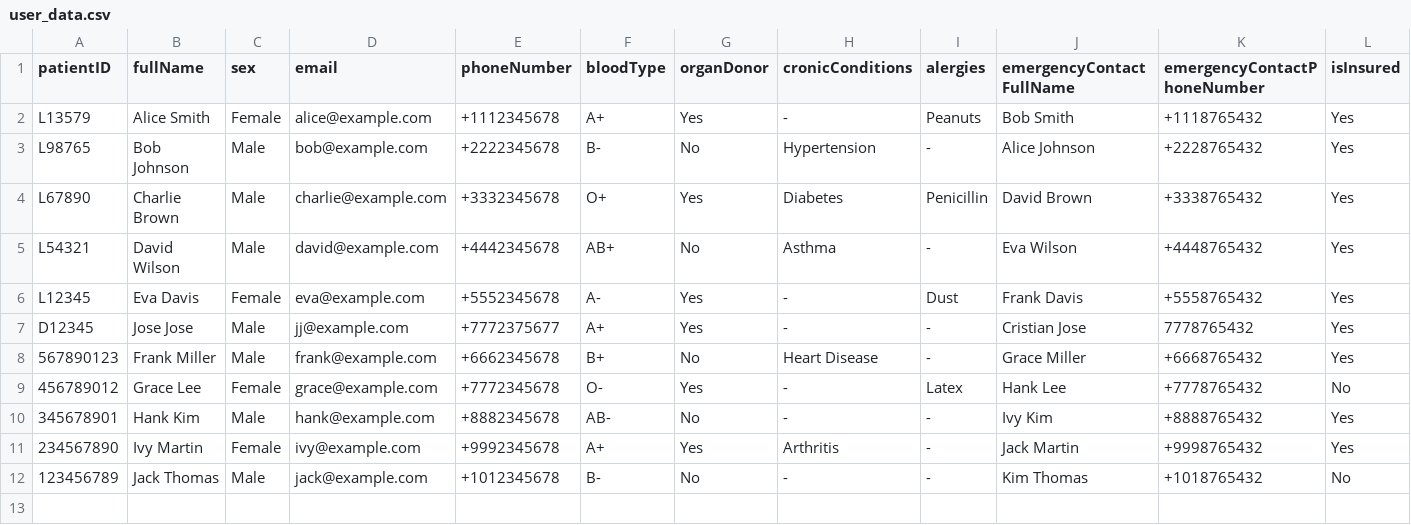
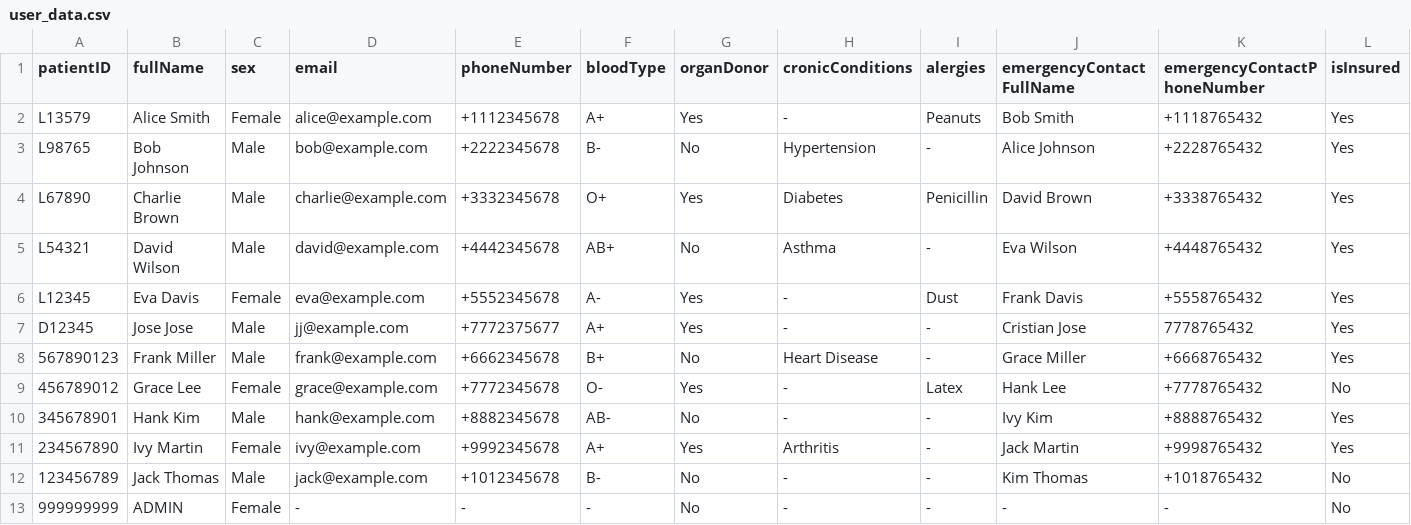
Before and after one commit to andressero/firewalls, a CSV file: src/databaseServer/server/src/data/user_data.csv, drawn as a sheet; the diff names each change by its address in the sheet, - before the commit and + after, or states it on an @@ line.

Commit message:
Added admin user (9 nines PatientID) to DataBase

```diff
--- a/src/databaseServer/server/src/data/user_data.csv
+++ b/src/databaseServer/server/src/data/user_data.csv
+row 13: 999999999 | ADMIN | Female | - | - | - | No | - | - | - | - | No
```
Also changed, not shown: 4 other files.
